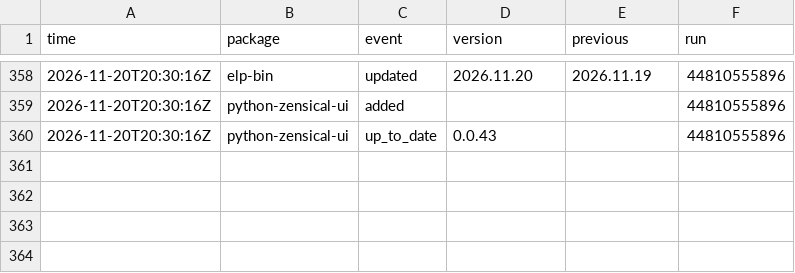
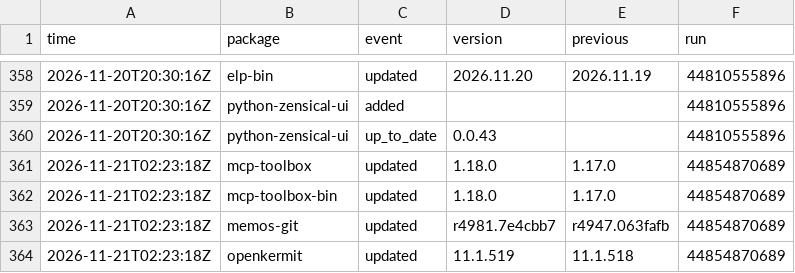
Before and after one commit to noctuum/sibyl, a CSV file: stats/events.csv, drawn as a sheet; only a part is shown, gaps mark what is left out.

```diff
--- a/stats/events.csv
+++ b/stats/events.csv
@@ -360 +360,5 @@ time,package,event,version,previous,run
 2026-11-20T20:30:16Z,python-zensical-ui,up_to_date,0.0.43,,44810555896
+2026-11-21T02:23:18Z,mcp-toolbox,updated,1.18.0,1.17.0,44854870689
+2026-11-21T02:23:18Z,mcp-toolbox-bin,updated,1.18.0,1.17.0,44854870689
+2026-11-21T02:23:18Z,memos-git,updated,r4981.7e4cbb7,r4947.063fafb,44854870689
+2026-11-21T02:23:18Z,openkermit,updated,11.1.519,11.1.518,44854870689
```
Also changed, not shown: 7 other files.
